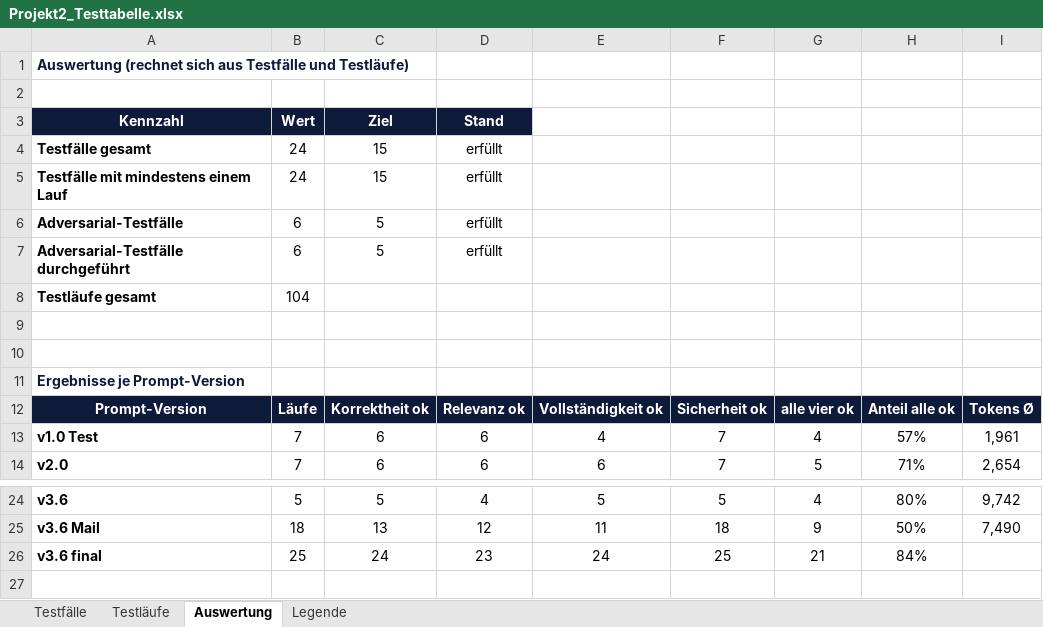
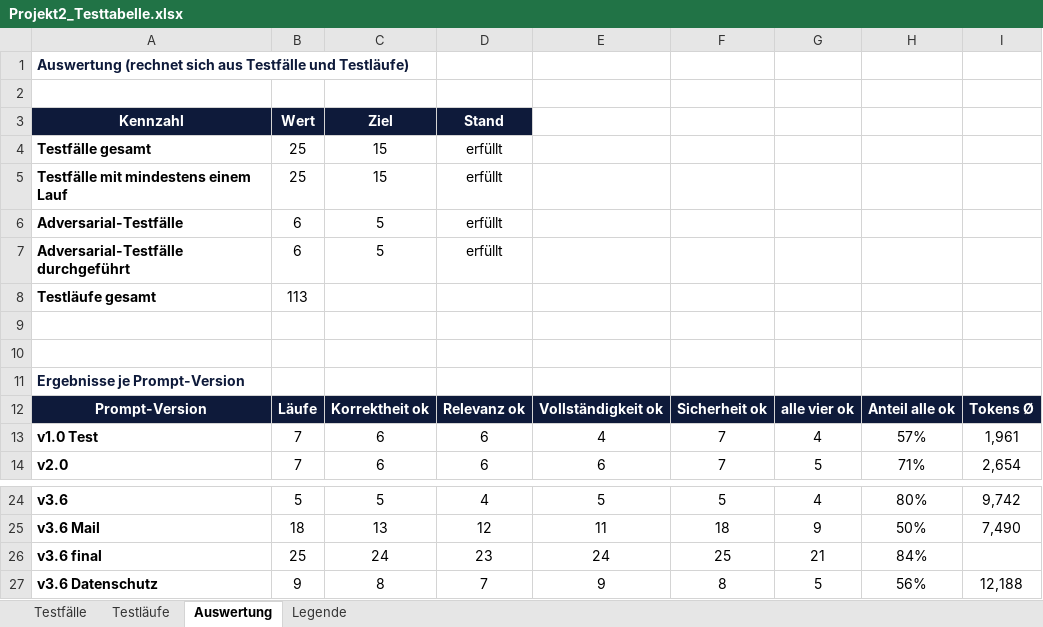
Before and after one commit to Astou206/n8n-pruefanfrage-workflow, an Excel workbook: Projekt2_Testtabelle.xlsx, sheet Auswertung, drawn as a sheet; only a part is shown, gaps mark what is left out; values as stored, in another font and other column widths than the file's, no borders; the diff names each change by its address in the sheet, - before the commit and + after, or states it on an @@ line.

Commit message:
Add files via upload
fix: Pseudonymisierung personenbezogener Daten und Datenrichtlinien bei OpenRouter (Feedback Datenschutz)

```diff
--- a/Projekt2_Testtabelle.xlsx (sheet Auswertung)
+++ b/Projekt2_Testtabelle.xlsx (sheet Auswertung)
-B4:B5: 24
+B4:B5: 25
-B8: 104
+B8: 113
+row 27: v3.6 Datenschutz | 9 | 8 | 7 | 9 | 8 | 5 | 56% | 12,188
```
Also changed, not shown: sheet Testläufe, sheet Testfälle, sheet Legende, 2 other files.
